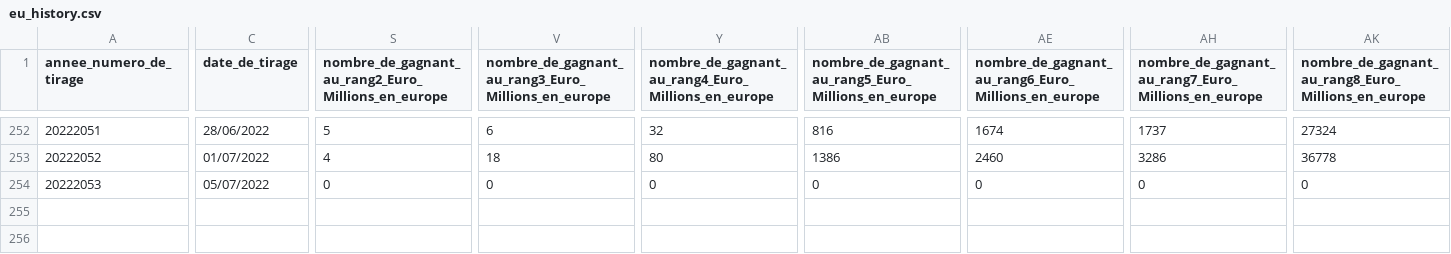
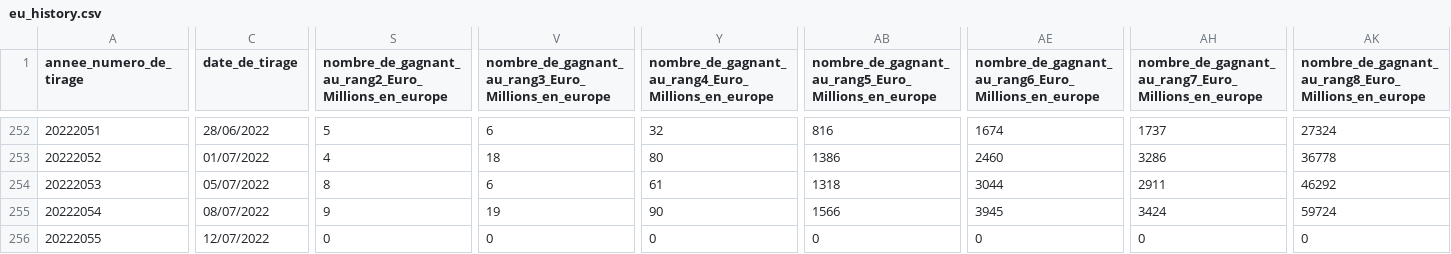
Before and after one commit to peinorim/python_sandbox, a CSV file: stats/eu_history.csv, drawn as a sheet; only a part is shown, gaps mark what is left out; rows hold the shown columns only; the diff covers the shown part only; the diff names each change by its address in the sheet, - before the commit and + after, or states it on an @@ line.

Commit message:
data update

```diff
--- a/stats/eu_history.csv
+++ b/stats/eu_history.csv
-S254: 0
+S254: 8
-V254: 0
+V254: 6
-Y254: 0
+Y254: 61
-AB254: 0
+AB254: 1318
-AE254: 0
+AE254: 3044
-AH254: 0
+AH254: 2911
-AK254: 0
+AK254: 46292
+row 255: 20222054 | 08/07/2022 | 9 | 19 | 90 | 1566 | 3945 | 3424 | 59724
+row 256: 20222055 | 12/07/2022 | 0 | 0 | 0 | 0 | 0 | 0 | 0
```
Also changed, not shown: 5 edited cells elsewhere in this file.
